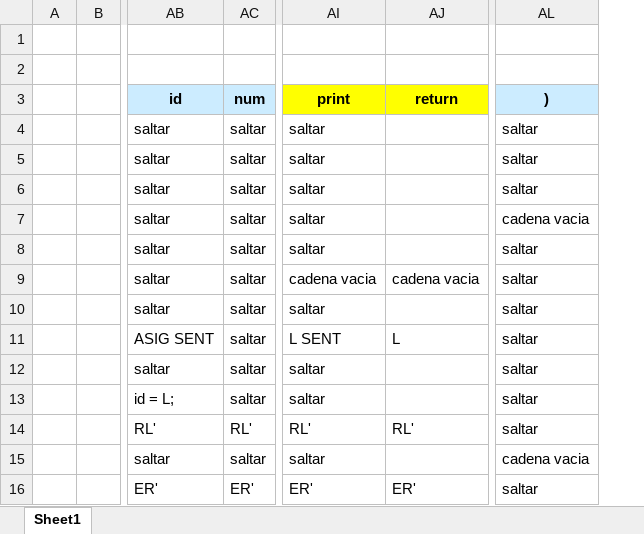
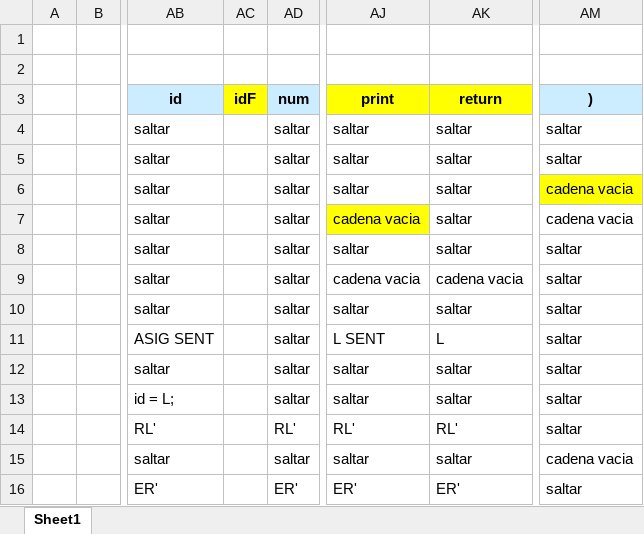
Before and after one commit to NinYuri/Compilador, an Excel workbook: Tabla.xlsx, sheet Sheet1, drawn as a sheet; only a part is shown, gaps mark what is left out; values as stored, in another font and other column widths than the file's, no borders; addresses are those after the commit; the diff covers the shown part only; the diff names each change by its address in the sheet, - before the commit and + after, or states it on an @@ line.

Commit message:
Implementación de Tabla de Símbolos

```diff
--- a/Tabla.xlsx (sheet Sheet1)
+++ b/Tabla.xlsx (sheet Sheet1)
+column AC (idF), empty
-AK4:AK8 (return): (empty)
+AK4:AK8 (return): saltar
-AM6 ()): saltar
+AM6 ()): cadena vacia
-AM6 fill: none
+AM6 fill: #FFFF00
-AJ7 (print): saltar
+AJ7 (print): cadena vacia
-AJ7 fill: none
+AJ7 fill: #FFFF00
-AK10 (return): (empty)
+AK10 (return): saltar
-AK12:AK13 (return): (empty)
+AK12:AK13 (return): saltar
-AK15 (return): (empty)
+AK15 (return): saltar
```
Also changed, not shown: 8 added rows, 8 removed rows, 9 edited cells and cell formats elsewhere in this sheet, 5 other files.
